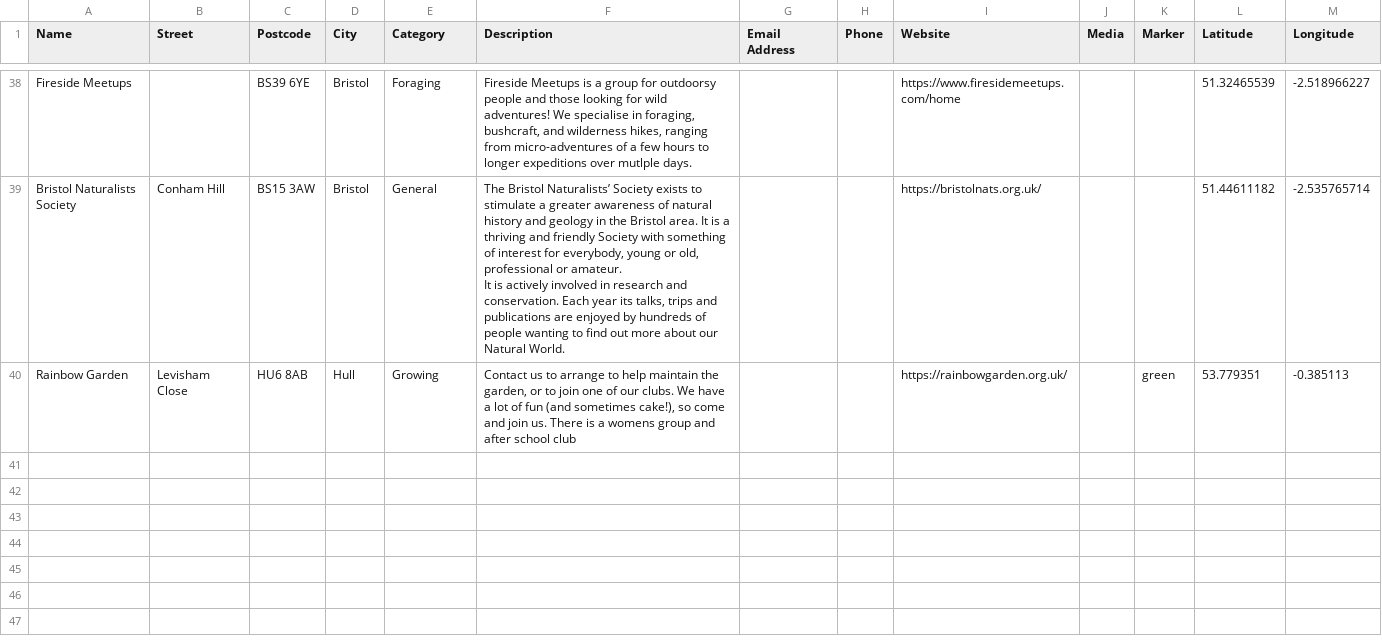
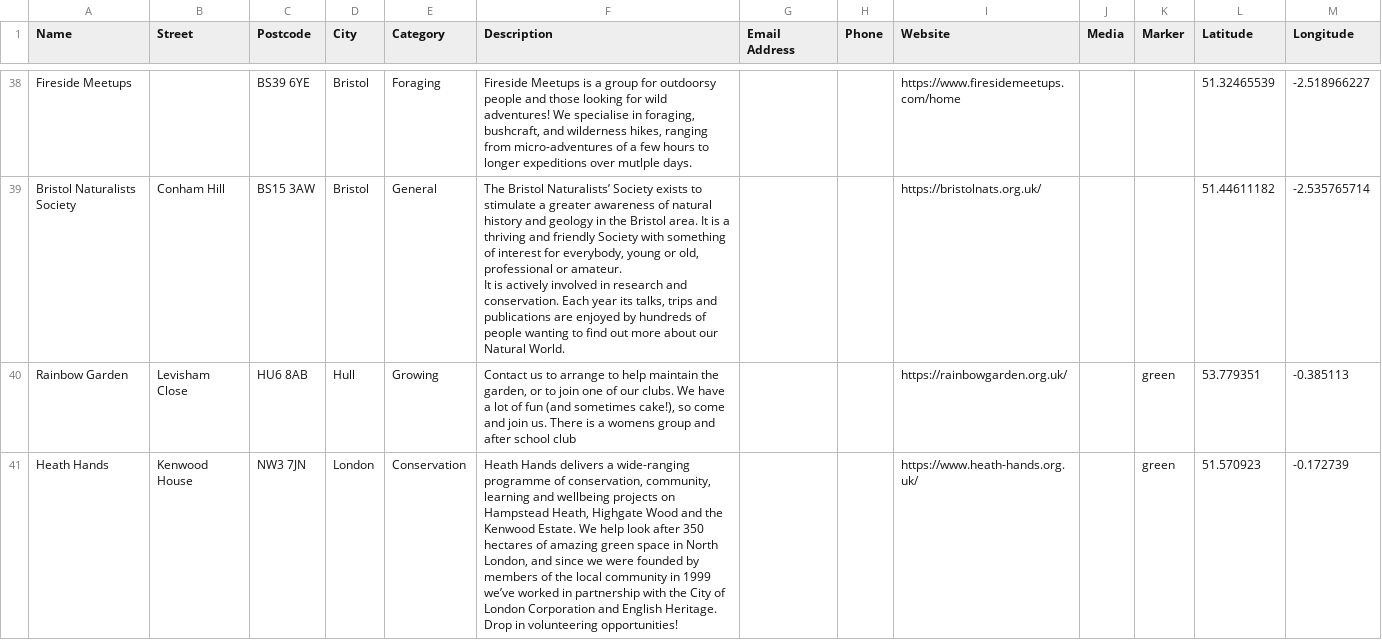
Before and after one commit to entangled-roots/tangledroots, a CSV file: locations.csv, drawn as a sheet; only a part is shown, gaps mark what is left out; the diff names each change by its address in the sheet, - before the commit and + after, or states it on an @@ line.

```diff
--- a/locations.csv
+++ b/locations.csv
+row 41: Heath Hands | Kenwood House | NW3 7JN | London | Conservation | Heath Hands delivers a wide-ranging programme of conservation, community, learning and wellbeing projects on Hampstead Heath, Highgate Wood and the Kenwood Estate. We help look after 350 hectares of amazing green space in North London, and since we were founded by members of the local community in 1999 we’ve worked in partnership with the City of London Corporation and English Heritage. Drop in volunteering opportunities! |  |  | https://www.heath-hands.org.uk/ |  | green | 51.570923 | -0.172739
```
